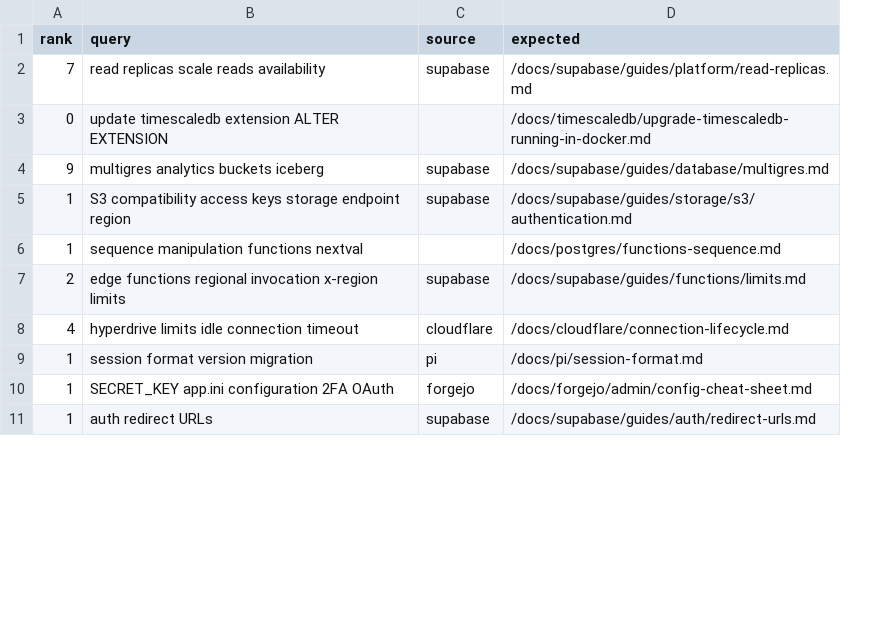
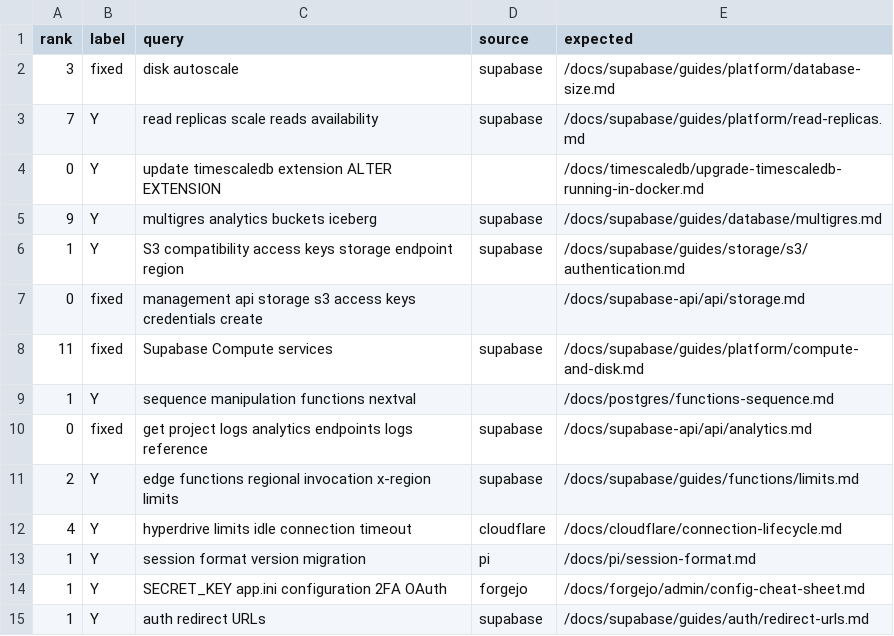
Before and after one commit to erfianugrah/docs-ssh, a TSV file: research/raw/2026-10-30-search-eval/baseline.tsv, drawn as a sheet; only a part is shown; addresses are those after the commit; the diff covers the shown part only; the diff names each change by its address in the sheet, - before the commit and + after, or states it on an @@ line.

Commit message:
research: hand-label the right page for the wrong-page rows; fixed vs Y baseline (docs-ssh#5)

```diff
--- a/research/raw/2026-10-30-search-eval/baseline.tsv
+++ b/research/raw/2026-10-30-search-eval/baseline.tsv
+column B (label), rows 3-6: all Y; row 9: Y; rows 11-15: all Y
+row 2: 3 | fixed | disk autoscale | supabase | /docs/supabase/guides/platform/database-size.md
+row 7: 0 | fixed | management api storage s3 access keys credentials create |  | /docs/supabase-api/api/storage.md
+row 8: 11 | fixed | Supabase Compute services | supabase | /docs/supabase/guides/platform/compute-and-disk.md
+row 10: 0 | fixed | get project logs analytics endpoints logs reference | supabase | /docs/supabase-api/api/analytics.md
```
Also changed, not shown: 10 added rows and 1 removed row elsewhere in this file, research/raw/2026-10-30-search-eval/label.tsv, 2 other files.
